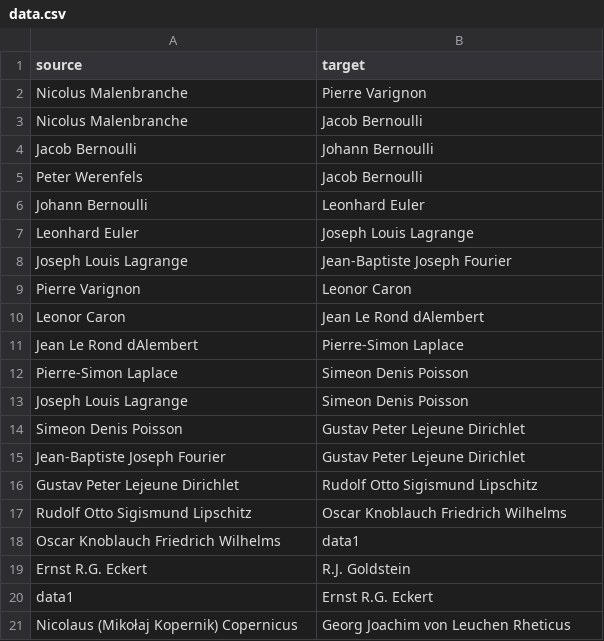
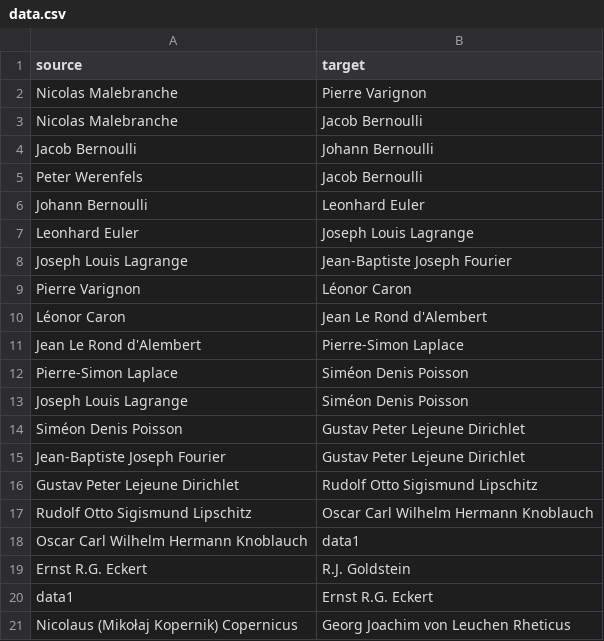
Before and after one commit to sayymeer/genealogy-rj-goldstein, a CSV file: data.csv, drawn as a sheet; only a part is shown.

```diff
--- a/data.csv
+++ b/data.csv
@@ -1,4 +1,4 @@
 source,target
-Nicolus Malenbranche,Pierre Varignon
-Nicolus Malenbranche,Jacob Bernoulli
+Nicolas Malebranche,Pierre Varignon
+Nicolas Malebranche,Jacob Bernoulli
 Jacob Bernoulli,Johann Bernoulli
@@ -8,12 +8,12 @@ Leonhard Euler,Joseph Louis Lagrange
 Joseph Louis Lagrange,Jean-Baptiste Joseph Fourier
-Pierre Varignon,Leonor Caron
-Leonor Caron,Jean Le Rond dAlembert
-Jean Le Rond dAlembert,Pierre-Simon Laplace
-Pierre-Simon Laplace,Simeon Denis Poisson
-Joseph Louis Lagrange,Simeon Denis Poisson
-Simeon Denis Poisson,Gustav Peter Lejeune Dirichlet
+Pierre Varignon,Léonor Caron
+Léonor Caron,Jean Le Rond d'Alembert
+Jean Le Rond d'Alembert,Pierre-Simon Laplace
+Pierre-Simon Laplace,Siméon Denis Poisson
+Joseph Louis Lagrange,Siméon Denis Poisson
+Siméon Denis Poisson,Gustav Peter Lejeune Dirichlet
 Jean-Baptiste Joseph Fourier,Gustav Peter Lejeune Dirichlet
 Gustav Peter Lejeune Dirichlet,Rudolf Otto Sigismund Lipschitz
-Rudolf Otto Sigismund Lipschitz,Oscar Knoblauch Friedrich Wilhelms
-Oscar Knoblauch Friedrich Wilhelms,data1
+Rudolf Otto Sigismund Lipschitz,Oscar Carl Wilhelm Hermann Knoblauch
+Oscar Carl Wilhelm Hermann Knoblauch,data1
 Ernst R.G. Eckert,R.J. Goldstein
```
Also changed, not shown: 2 other files.
